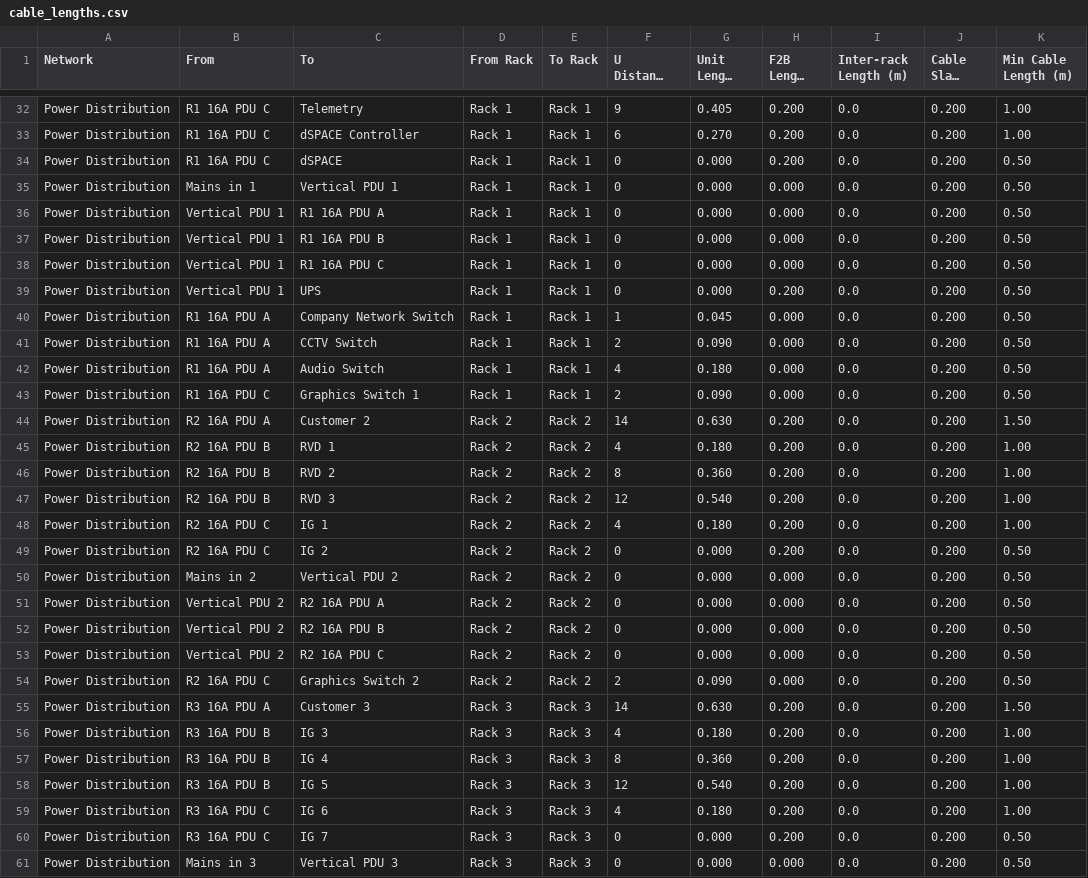
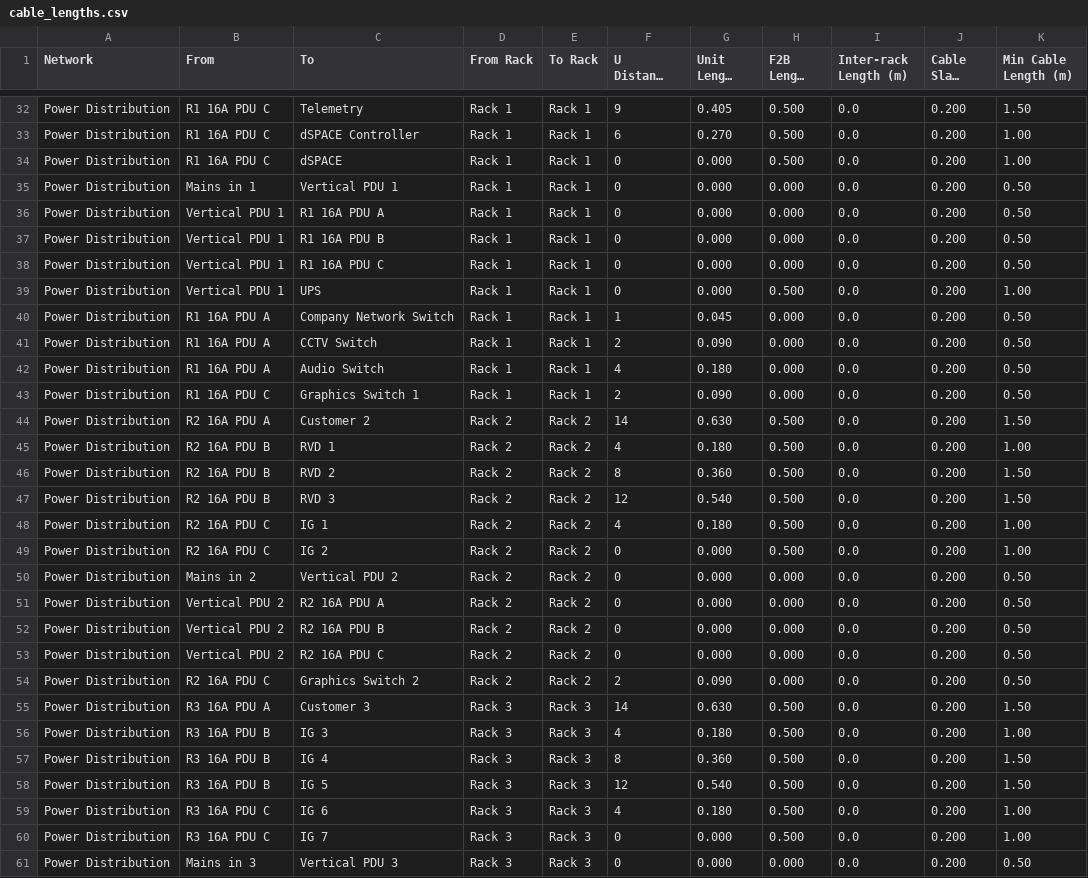
Before and after one commit to BenjiPestell/rack-diagram-demo, a CSV file: output/cable_lengths.csv, drawn as a sheet; only a part is shown, gaps mark what is left out; long unchanged cells end in …; the diff covers the shown part only; the diff names each change by its address in the sheet, - before the commit and + after, or states it on an @@ line.

```diff
--- a/output/cable_lengths.csv
+++ b/output/cable_lengths.csv
-H32:H34 (F2B Length (m)): 0.200
+H32:H34 (F2B Length (m)): 0.500
-K32 (Min Cable Length (m)): 1.00
+K32 (Min Cable Length (m)): 1.50
-K34 (Min Cable Length (m)): 0.50
+K34 (Min Cable Length (m)): 1.00
-H39 (F2B Length (m)): 0.200
+H39 (F2B Length (m)): 0.500
-K39 (Min Cable Length (m)): 0.50
+K39 (Min Cable Length (m)): 1.00
-H44:H49 (F2B Length (m)): 0.200
+H44:H49 (F2B Length (m)): 0.500
-K46:K47 (Min Cable Length (m)): 1.00
+K46:K47 (Min Cable Length (m)): 1.50
-K49 (Min Cable Length (m)): 0.50
+K49 (Min Cable Length (m)): 1.00
-H55:H60 (F2B Length (m)): 0.200
+H55:H60 (F2B Length (m)): 0.500
-K57:K58 (Min Cable Length (m)): 1.00
+K57:K58 (Min Cable Length (m)): 1.50
-K60 (Min Cable Length (m)): 0.50
+K60 (Min Cable Length (m)): 1.00
```
Also changed, not shown: 54 edited cells elsewhere in this file, 3 other files.
